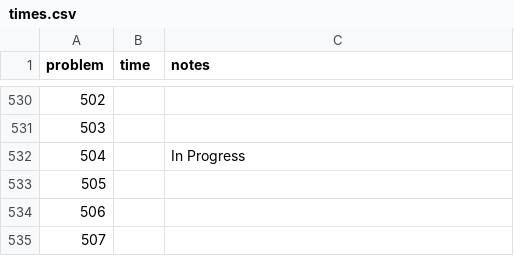
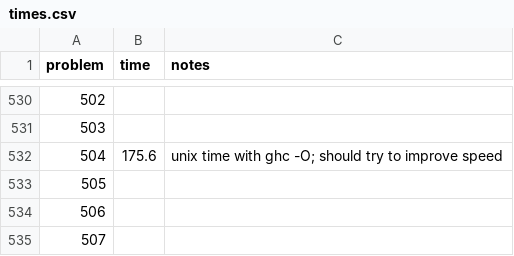
Before and after one commit to rsarwas/Haskell, a CSV file: times.csv, drawn as a sheet; only a part is shown, gaps mark what is left out.

```diff
--- a/times.csv
+++ b/times.csv
@@ -531,3 +531,3 @@ problem,time,notes
 503,,
-504,,In Progress
+504,175.6,unix time with ghc -O; should try to improve speed
 505,,
```
Also changed, not shown: 2 other files.
